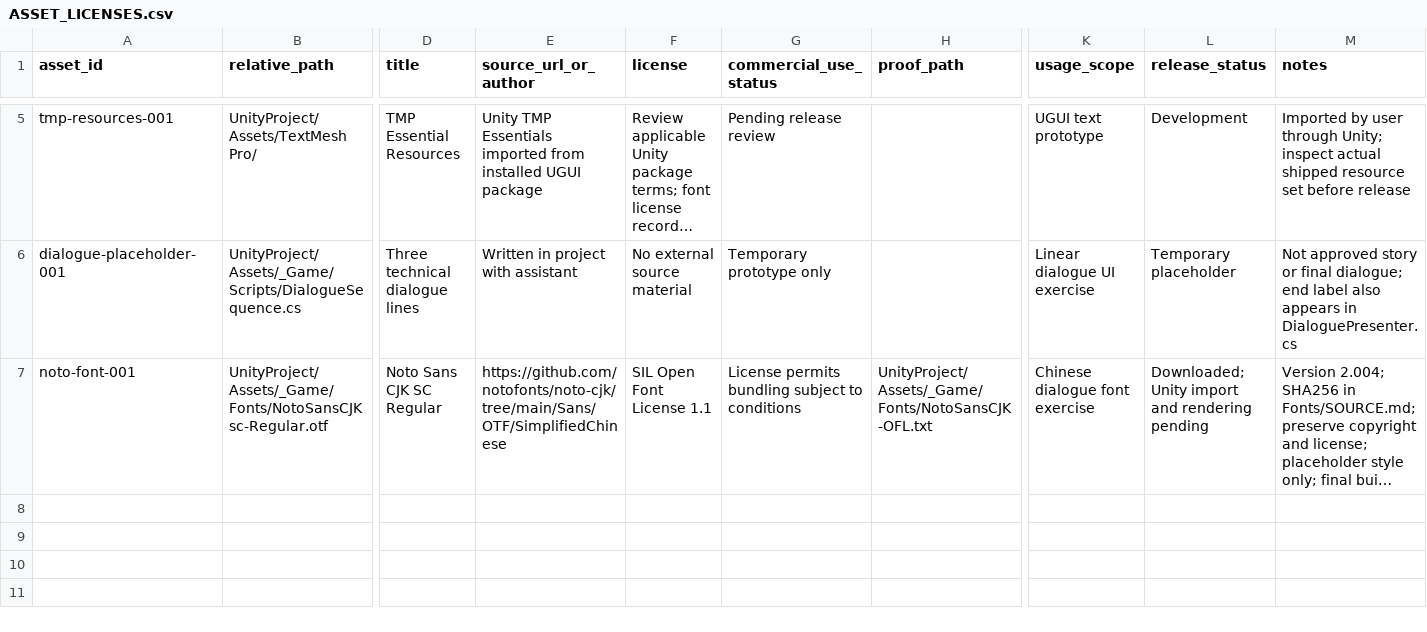
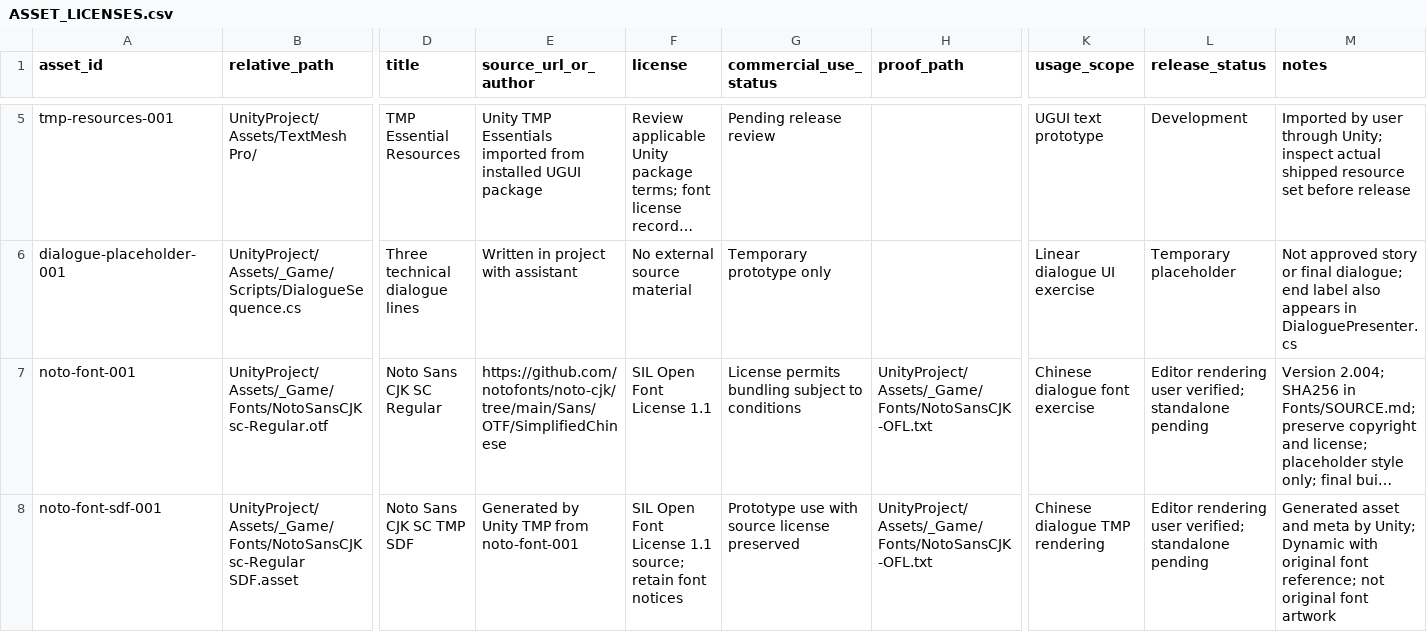
Before and after one commit to junhao-zhang7/LoveNarrativeGame, a CSV file: docs/ASSET_LICENSES.csv, drawn as a sheet; only a part is shown, gaps mark what is left out; long unchanged cells end in …; rows hold the shown columns only; the diff names each change by its address in the sheet, - before the commit and + after, or states it on an @@ line.

Commit message:
feat: preserve verified Chinese dialogue font and source license

```diff
--- a/docs/ASSET_LICENSES.csv
+++ b/docs/ASSET_LICENSES.csv
-L7 (release_status): Downloaded; Unity import and rendering pending
+L7 (release_status): Editor rendering user verified; standalone pending
+row 8: noto-font-sdf-001 | UnityProject/Assets/_Game/Fonts/NotoSansCJKsc-Regular SDF.asset | Noto Sans CJK SC TMP SDF | Generated by Unity TMP from noto-font-001 | SIL Open Font License 1.1 source; retain font notices | Prototype use with source license preserved | UnityProject/Assets/_Game/Fonts/NotoSansCJK-OFL.txt | Chinese dialogue TMP rendering | Editor rendering user verified; standalone pending | Generated asset and meta by Unity; Dynamic with original font reference; not original font artwork
```
Also changed, not shown: 15 other files.
